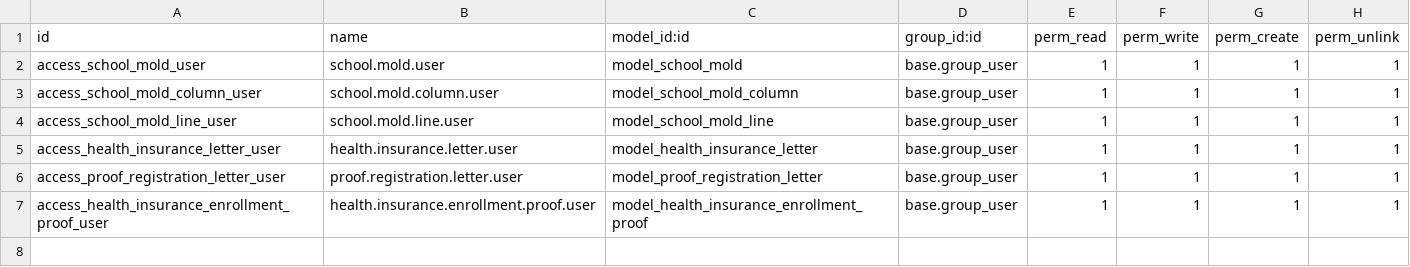
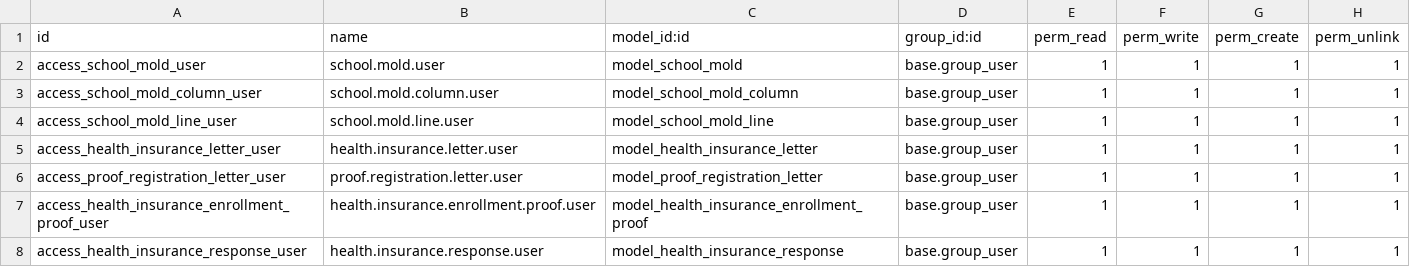
Before and after one commit to markkarme/smart-station-odoo19, a CSV file: school_molds_generator/security/ir.model.access.csv, drawn as a sheet.

Commit message:
Increment version to 19.0.1.0.30. Added new model and views for Health Insurance Response, including a corresponding report and Arabic translations. Updated manifest and access control settings to incorporate the new features, enhancing the module's functionality and user experience.

```diff
--- a/school_molds_generator/security/ir.model.access.csv
+++ b/school_molds_generator/security/ir.model.access.csv
@@ -7 +7,2 @@ access_proof_registration_letter_user,proof.registration.letter.user,model_proof
 access_health_insurance_enrollment_proof_user,health.insurance.enrollment.proof.user,model_health_insurance_enrollment_proof,base.group_user,1,1,1,1
+access_health_insurance_response_user,health.insurance.response.user,model_health_insurance_response,base.group_user,1,1,1,1
```
Also changed, not shown: 7 other files.
